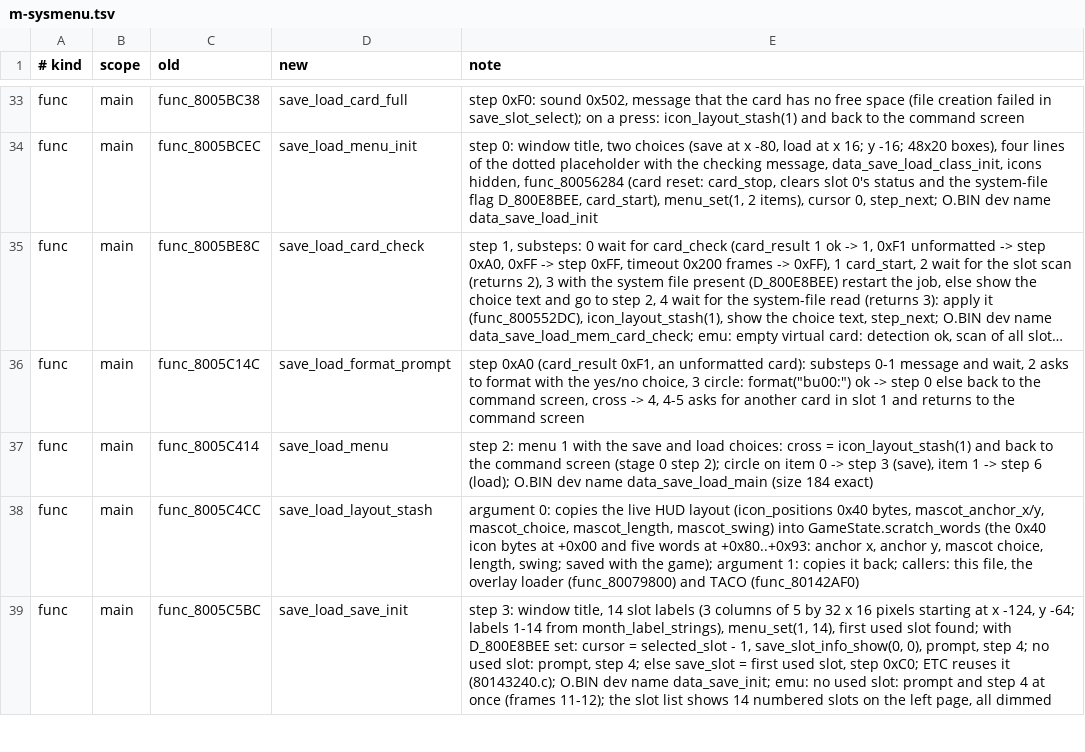
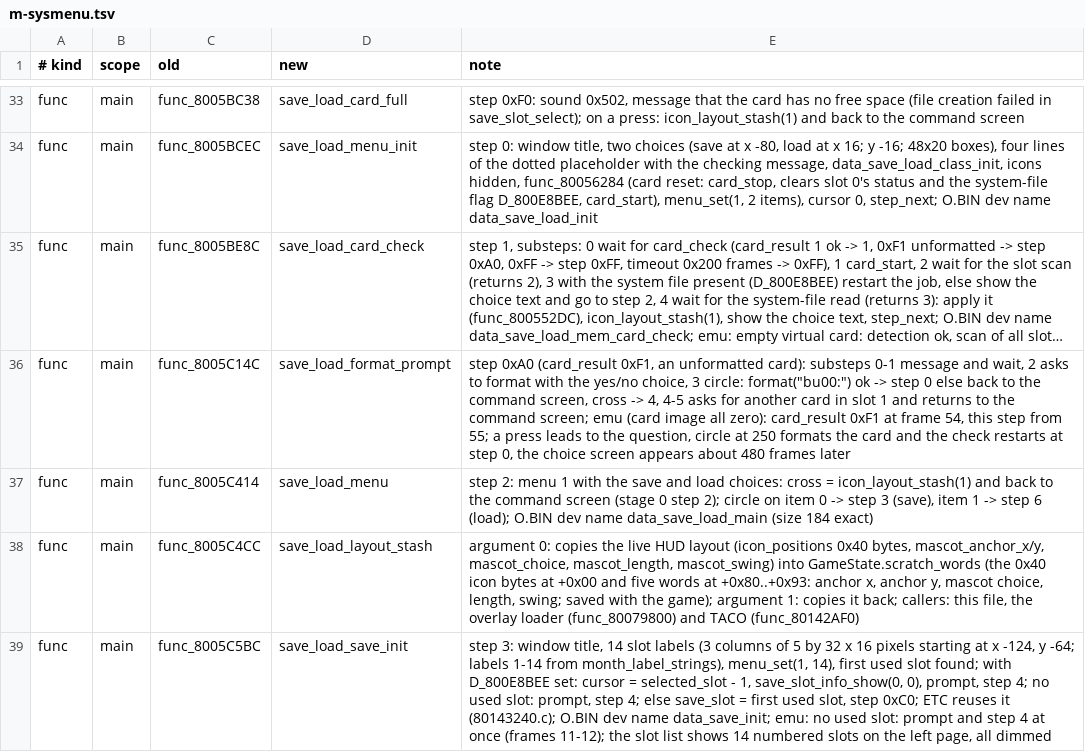
Before and after one commit to CosmicScribe64/tokimemo-ps1-decomp, a TSV file: config/renames/proposals/m-sysmenu.tsv, drawn as a sheet; only a part is shown, gaps mark what is left out; long unchanged cells end in …; the diff names each change by its address in the sheet, - before the commit and + after, or states it on an @@ line.

```diff
--- a/config/renames/proposals/m-sysmenu.tsv
+++ b/config/renames/proposals/m-sysmenu.tsv
-E36 (note): …the command screen
+E36 (note): …the command screen; emu (card image all zero): card_result 0xF1 at frame 54, this step from 55; a press leads to the question, circle at 250 formats the card and the check restarts at step 0, the choice screen appears about 480 frames later
```
Also changed, not shown: 1 other file.
